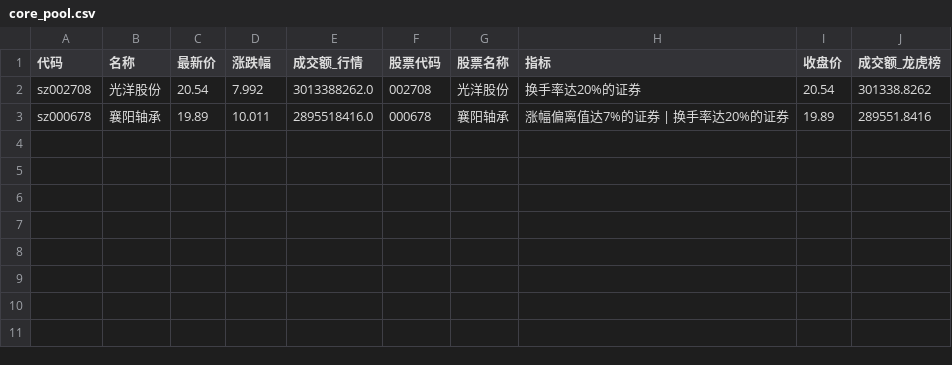
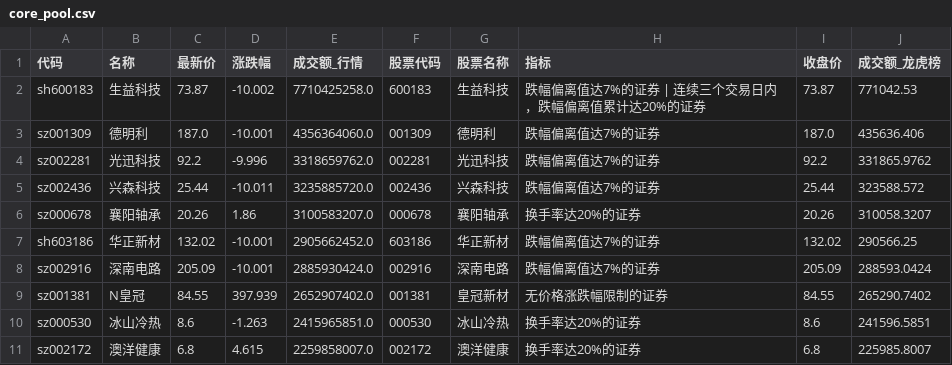
Before and after one commit to han690669348-max/a-stock-data, a CSV file: latest/core_pool.csv, drawn as a sheet.

```diff
--- a/latest/core_pool.csv
+++ b/latest/core_pool.csv
@@ -1,3 +1,11 @@
 代码,名称,最新价,涨跌幅,成交额_行情,股票代码,股票名称,指标,收盘价,成交额_龙虎榜
-sz002708,光洋股份,20.54,7.992,3013388262.0,002708,光洋股份,换手率达20%的证券,20.54,301338.8262
-sz000678,襄阳轴承,19.89,10.011,2895518416.0,000678,襄阳轴承,涨幅偏离值达7%的证券 | 换手率达20%的证券,19.89,289551.8416
+sh600183,生益科技,73.87,-10.002,7710425258.0,600183,生益科技,跌幅偏离值达7%的证券 | 连续三个交易日内，跌幅偏离值累计达20%的证券,73.87,771042.53
+sz001309,德明利,187.0,-10.001,4356364060.0,001309,德明利,跌幅偏离值达7%的证券,187.0,435636.406
+sz002281,光迅科技,92.2,-9.996,3318659762.0,002281,光迅科技,跌幅偏离值达7%的证券,92.2,331865.9762
+sz002436,兴森科技,25.44,-10.011,3235885720.0,002436,兴森科技,跌幅偏离值达7%的证券,25.44,323588.572
+sz000678,襄阳轴承,20.26,1.86,3100583207.0,000678,襄阳轴承,换手率达20%的证券,20.26,310058.3207
+sh603186,华正新材,132.02,-10.001,2905662452.0,603186,华正新材,跌幅偏离值达7%的证券,132.02,290566.25
+sz002916,深南电路,205.09,-10.001,2885930424.0,002916,深南电路,跌幅偏离值达7%的证券,205.09,288593.0424
+sz001381,N皇冠,84.55,397.939,2652907402.0,001381,皇冠新材,无价格涨跌幅限制的证券,84.55,265290.7402
+sz000530,冰山冷热,8.6,-1.263,2415965851.0,000530,冰山冷热,换手率达20%的证券,8.6,241596.5851
+sz002172,澳洋健康,6.8,4.615,2259858007.0,002172,澳洋健康,换手率达20%的证券,6.8,225985.8007
```
Also changed, not shown: latest/dt.csv, latest/intraday_structure.csv, 21 other files.
